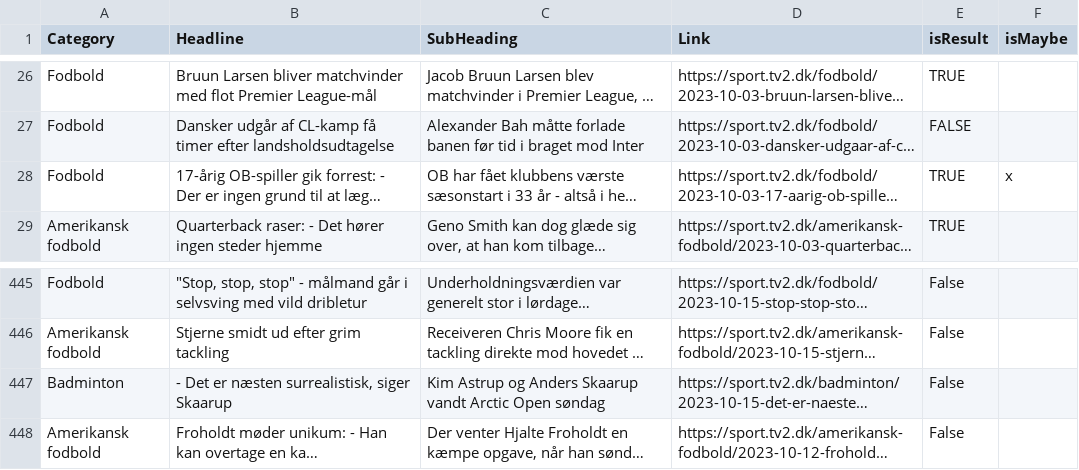
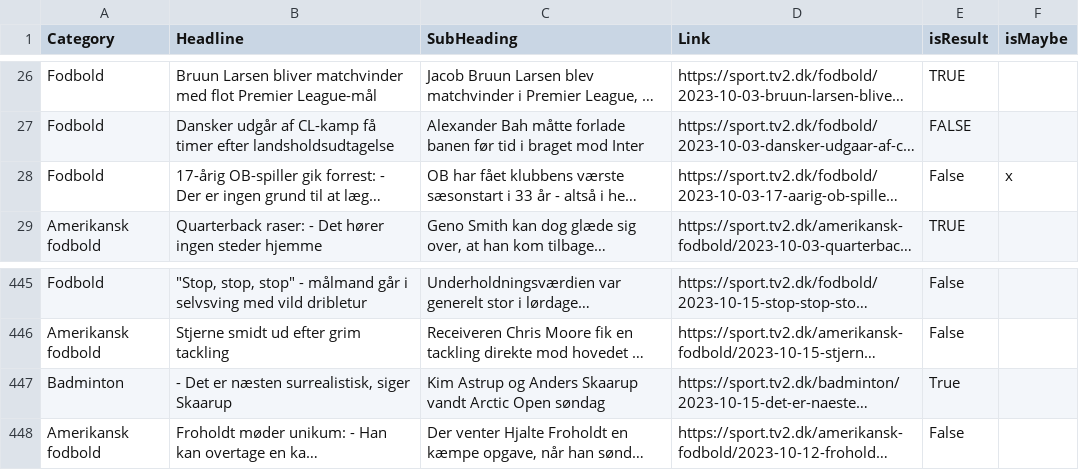
Before and after one commit to senner007/Sports-Block, a CSV file: articles/sports_articles_tv2.csv, drawn as a sheet; only a part is shown, gaps mark what is left out; long unchanged cells end in …; the diff names each change by its address in the sheet, - before the commit and + after, or states it on an @@ line.

```diff
--- a/articles/sports_articles_tv2.csv
+++ b/articles/sports_articles_tv2.csv
-E28 (isResult): TRUE
+E28 (isResult): False
-E447 (isResult): False
+E447 (isResult): True
```
Also changed, not shown: articles/sports_articles.csv, articles/sports_articles_politiken.csv, 5 other files.
